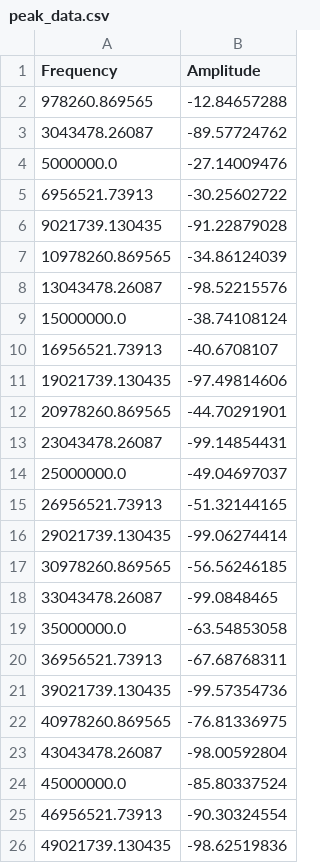
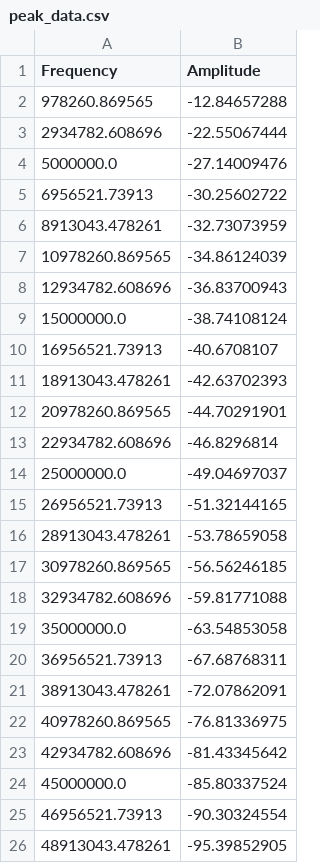
Before and after one commit to yotamaruyama/practice-python, a CSV file: peak_data.csv, drawn as a sheet; removed rows and columns are numbered as before the commit, all else as after; the diff names each change by its address in the sheet, - before the commit and + after, or states it on an @@ line.

```diff
--- a/peak_data.csv
+++ b/peak_data.csv
-row 3: 3043478.26087 | -89.57724762
+row 3: 2934782.608696 | -22.55067444
-row 6: 9021739.130435 | -91.22879028
+row 6: 8913043.478261 | -32.73073959
-row 8: 13043478.26087 | -98.52215576
+row 8: 12934782.608696 | -36.83700943
-row 11: 19021739.130435 | -97.49814606
+row 11: 18913043.478261 | -42.63702393
-row 13: 23043478.26087 | -99.14854431
+row 13: 22934782.608696 | -46.8296814
-row 16: 29021739.130435 | -99.06274414
+row 16: 28913043.478261 | -53.78659058
-row 18: 33043478.26087 | -99.0848465
+row 18: 32934782.608696 | -59.81771088
-row 21: 39021739.130435 | -99.57354736
+row 21: 38913043.478261 | -72.07862091
-row 23: 43043478.26087 | -98.00592804
+row 23: 42934782.608696 | -81.43345642
-row 26: 49021739.130435 | -98.62519836
+row 26: 48913043.478261 | -95.39852905
```
Also changed, not shown: 2 other files.
